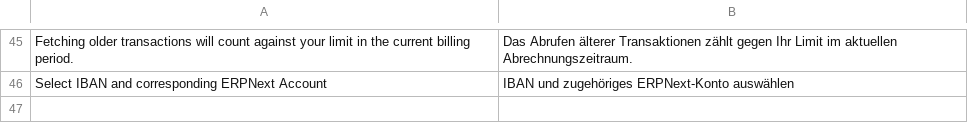
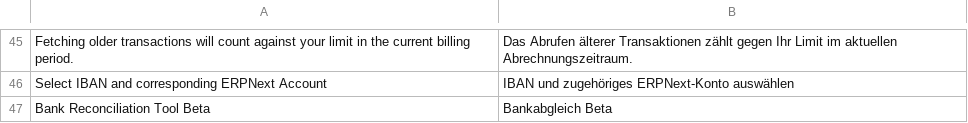
Before and after one commit to alyf-de/banking, a CSV file: banking/translations/de.csv, drawn as a sheet; only a part is shown, gaps mark what is left out.

Commit message:
fix: add translation for Bank Reconciliation Tool Beta

```diff
--- a/banking/translations/de.csv
+++ b/banking/translations/de.csv
@@ -46 +46,2 @@ Fetching older transactions will count against your limit in the current billing
 Select IBAN and corresponding ERPNext Account,IBAN und zugehöriges ERPNext-Konto auswählen,
+Bank Reconciliation Tool Beta,Bankabgleich Beta,
```
